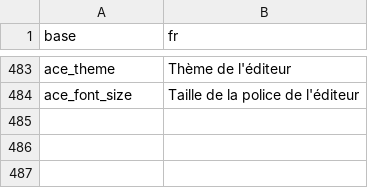
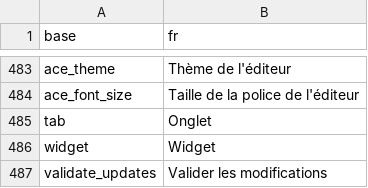
Before and after one commit to BorisDelange/LinkR, a CSV file: inst/translations/translation_fr.csv, drawn as a sheet; only a part is shown, gaps mark what is left out.

Commit message:
Change data page buttons (#77)

```diff
--- a/inst/translations/translation_fr.csv
+++ b/inst/translations/translation_fr.csv
@@ -484 +484,4 @@ ace_theme,Thème de l'éditeur
 ace_font_size,Taille de la police de l'éditeur
+tab,Onglet
+widget,Widget
+validate_updates,Valider les modifications
```
Also changed, not shown: inst/translations/translation_en.csv, 1 other file.
